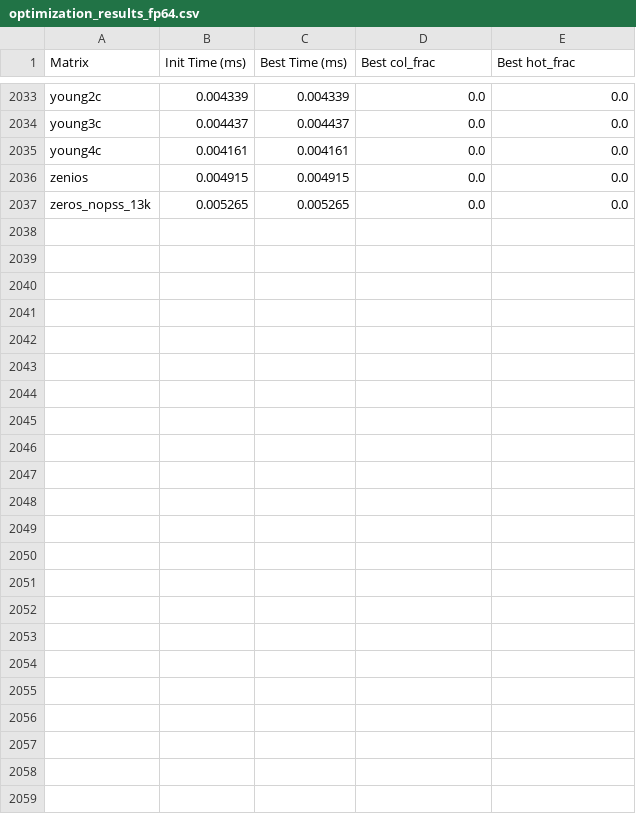
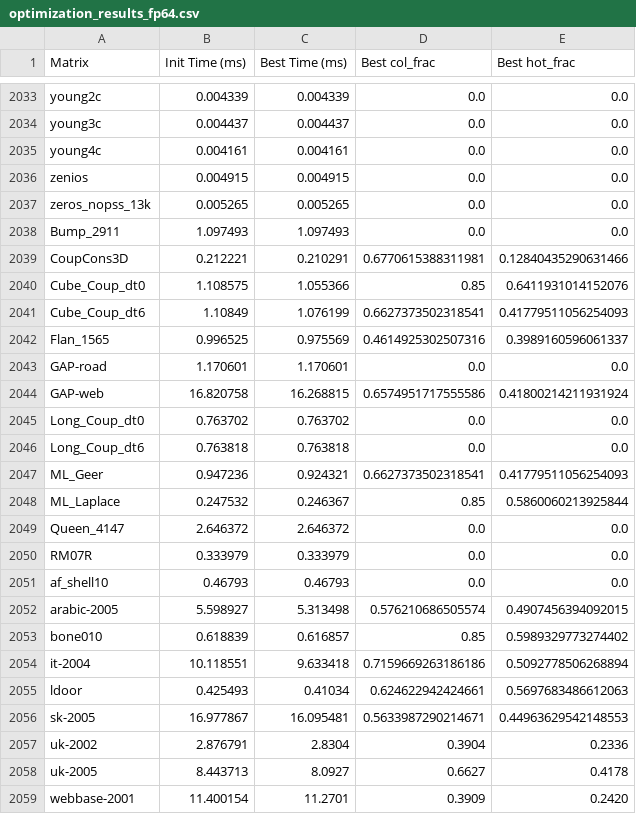
Before and after one commit to TarunMalepati99/MatXtractt, a CSV file: ML/optimization_results_fp64.csv, drawn as a sheet; only a part is shown, gaps mark what is left out; the diff names each change by its address in the sheet, - before the commit and + after, or states it on an @@ line.

```diff
--- a/ML/optimization_results_fp64.csv
+++ b/ML/optimization_results_fp64.csv
+row 2038: Bump_2911 | 1.097493 | 1.097493 | 0.0 | 0.0
+row 2039: CoupCons3D | 0.212221 | 0.210291 | 0.6770615388311981 | 0.12840435290631466
+row 2040: Cube_Coup_dt0 | 1.108575 | 1.055366 | 0.85 | 0.6411931014152076
+row 2041: Cube_Coup_dt6 | 1.10849 | 1.076199 | 0.6627373502318541 | 0.41779511056254093
+row 2042: Flan_1565 | 0.996525 | 0.975569 | 0.4614925302507316 | 0.3989160596061337
+row 2043: GAP-road | 1.170601 | 1.170601 | 0.0 | 0.0
+row 2044: GAP-web | 16.820758 | 16.268815 | 0.6574951717555586 | 0.41800214211931924
+row 2045: Long_Coup_dt0 | 0.763702 | 0.763702 | 0.0 | 0.0
+row 2046: Long_Coup_dt6 | 0.763818 | 0.763818 | 0.0 | 0.0
+row 2047: ML_Geer | 0.947236 | 0.924321 | 0.6627373502318541 | 0.41779511056254093
+row 2048: ML_Laplace | 0.247532 | 0.246367 | 0.85 | 0.5860060213925844
+row 2049: Queen_4147 | 2.646372 | 2.646372 | 0.0 | 0.0
+row 2050: RM07R | 0.333979 | 0.333979 | 0.0 | 0.0
+row 2051: af_shell10 | 0.46793 | 0.46793 | 0.0 | 0.0
+row 2052: arabic-2005 | 5.598927 | 5.313498 | 0.576210686505574 | 0.4907456394092015
+row 2053: bone010 | 0.618839 | 0.616857 | 0.85 | 0.5989329773274402
+row 2054: it-2004 | 10.118551 | 9.633418 | 0.7159669263186186 | 0.5092778506268894
+row 2055: ldoor | 0.425493 | 0.41034 | 0.624622942424661 | 0.5697683486612063
+row 2056: sk-2005 | 16.977867 | 16.095481 | 0.5633987290214671 | 0.44963629542148553
+row 2057: uk-2002 | 2.876791 | 2.8304 | 0.3904 | 0.2336
+row 2058: uk-2005 | 8.443713 | 8.0927 | 0.6627 | 0.4178
+row 2059: webbase-2001 | 11.400154 | 11.2701 | 0.3909 | 0.2420
```
Also changed, not shown: 9 other files.
